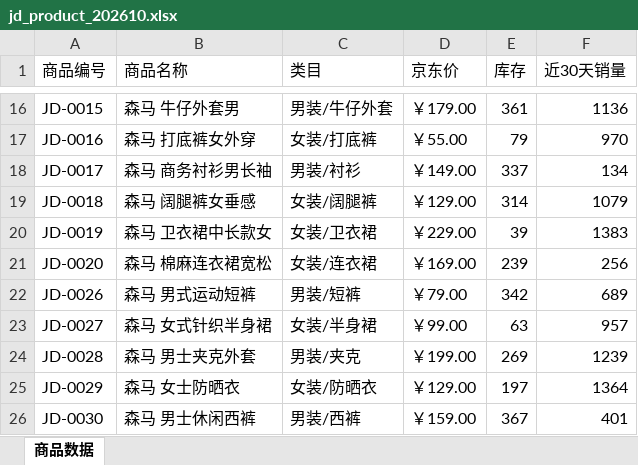
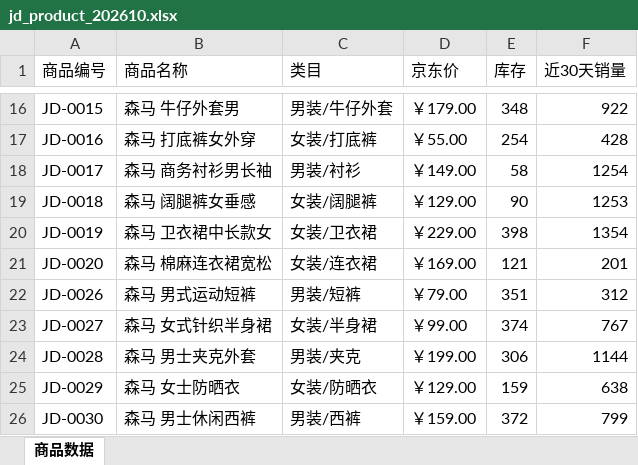
Before and after one commit to Aurora-0813/E-commerce_Operations_Hub, an Excel workbook: data/mock/jd_product_202610.xlsx, sheet 商品数据, drawn as a sheet; only a part is shown, gaps mark what is left out; values as stored, in another font and other column widths than the file's, no borders; the diff covers the shown part only; the diff names each change by its address in the sheet, - before the commit and + after, or states it on an @@ line.

```diff
--- a/data/mock/jd_product_202610.xlsx (sheet 商品数据)
+++ b/data/mock/jd_product_202610.xlsx (sheet 商品数据)
-E16 (库存): 361
+E16 (库存): 348
-F16 (近30天销量): 1136
+F16 (近30天销量): 922
-E17 (库存): 79
+E17 (库存): 254
-F17 (近30天销量): 970
+F17 (近30天销量): 428
-E18 (库存): 337
+E18 (库存): 58
-F18 (近30天销量): 134
+F18 (近30天销量): 1254
-E19 (库存): 314
+E19 (库存): 90
-F19 (近30天销量): 1079
+F19 (近30天销量): 1253
-E20 (库存): 39
+E20 (库存): 398
-F20 (近30天销量): 1383
+F20 (近30天销量): 1354
-E21 (库存): 239
+E21 (库存): 121
-F21 (近30天销量): 256
+F21 (近30天销量): 201
-E22 (库存): 342
+E22 (库存): 351
-F22 (近30天销量): 689
+F22 (近30天销量): 312
-E23 (库存): 63
+E23 (库存): 374
-F23 (近30天销量): 957
+F23 (近30天销量): 767
-E24 (库存): 269
+E24 (库存): 306
-F24 (近30天销量): 1239
+F24 (近30天销量): 1144
-E25 (库存): 197
+E25 (库存): 159
-F25 (近30天销量): 1364
+F25 (近30天销量): 638
-E26 (库存): 367
+E26 (库存): 372
-F26 (近30天销量): 401
+F26 (近30天销量): 799
```
Also changed, not shown: 32 edited cells elsewhere in this sheet, data/mock/jd_review_202610.xlsx, data/mock/jd_sales_202610.xlsx, 43 other files.
